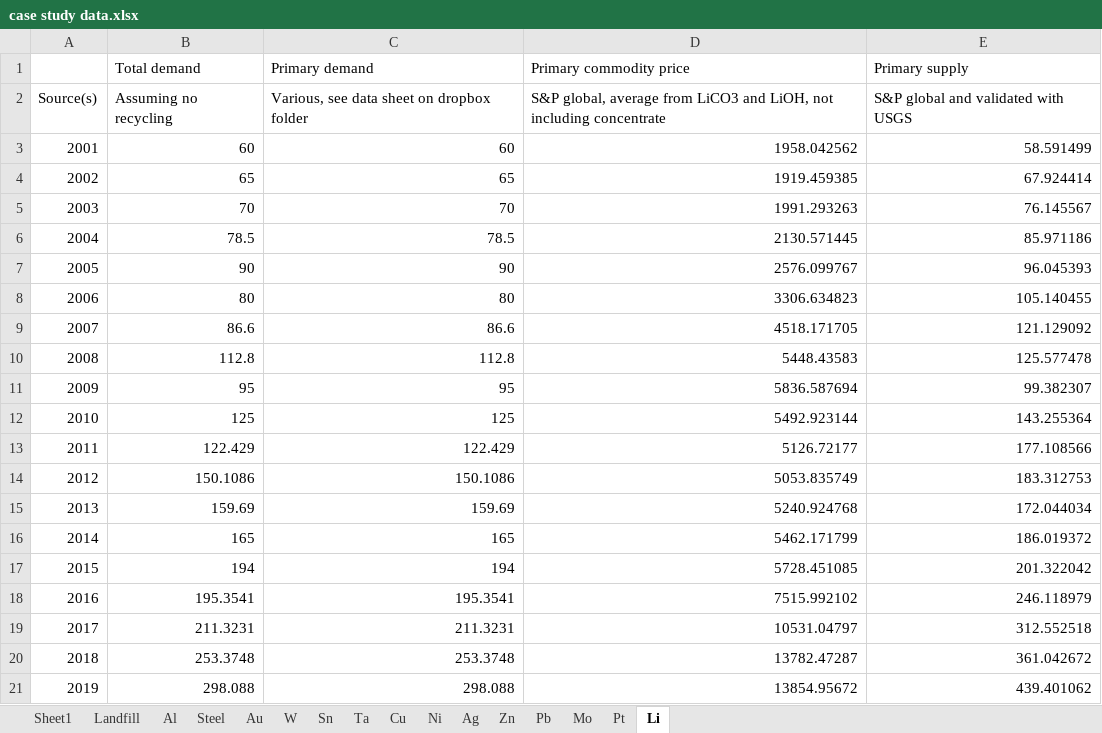
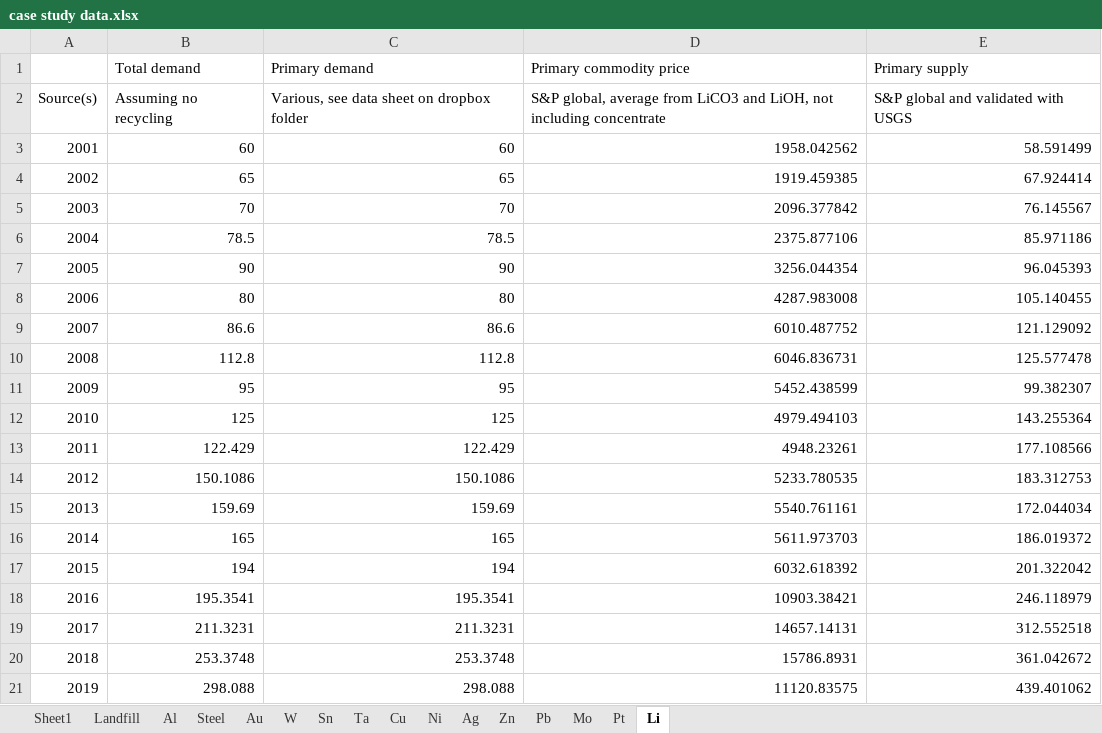
Before and after one commit to johnryt/GLOMBO, an Excel workbook: data/case study data.xlsx, sheet Li, drawn as a sheet; values as stored, in another font and other column widths than the file's, no borders; the diff names each change by its address in the sheet, - before the commit and + after, or states it on an @@ line.

Commit message:
Modified demand class so that it takes my model inputs for the case of Li. Also added demand files if interesting for other materials

```diff
--- a/data/case study data.xlsx (sheet Li)
+++ b/data/case study data.xlsx (sheet Li)
-D5 (Primary commodity price): 1991.293263
+D5 (Primary commodity price): 2096.377842
-D6 (Primary commodity price): 2130.571445
+D6 (Primary commodity price): 2375.877106
-D7 (Primary commodity price): 2576.099767
+D7 (Primary commodity price): 3256.044354
-D8 (Primary commodity price): 3306.634823
+D8 (Primary commodity price): 4287.983008
-D9 (Primary commodity price): 4518.171705
+D9 (Primary commodity price): 6010.487752
-D10 (Primary commodity price): 5448.43583
+D10 (Primary commodity price): 6046.836731
-D11 (Primary commodity price): 5836.587694
+D11 (Primary commodity price): 5452.438599
-D12 (Primary commodity price): 5492.923144
+D12 (Primary commodity price): 4979.494103
-D13 (Primary commodity price): 5126.72177
+D13 (Primary commodity price): 4948.23261
-D14 (Primary commodity price): 5053.835749
+D14 (Primary commodity price): 5233.780535
-D15 (Primary commodity price): 5240.924768
+D15 (Primary commodity price): 5540.761161
-D16 (Primary commodity price): 5462.171799
+D16 (Primary commodity price): 5611.973703
-D17 (Primary commodity price): 5728.451085
+D17 (Primary commodity price): 6032.618392
-D18 (Primary commodity price): 7515.992102
+D18 (Primary commodity price): 10903.38421
-D19 (Primary commodity price): 10531.04797
+D19 (Primary commodity price): 14657.14131
-D20 (Primary commodity price): 13782.47287
+D20 (Primary commodity price): 15786.8931
-D21 (Primary commodity price): 13854.95672
+D21 (Primary commodity price): 11120.83575
```
Also changed, not shown: 3 other files.
